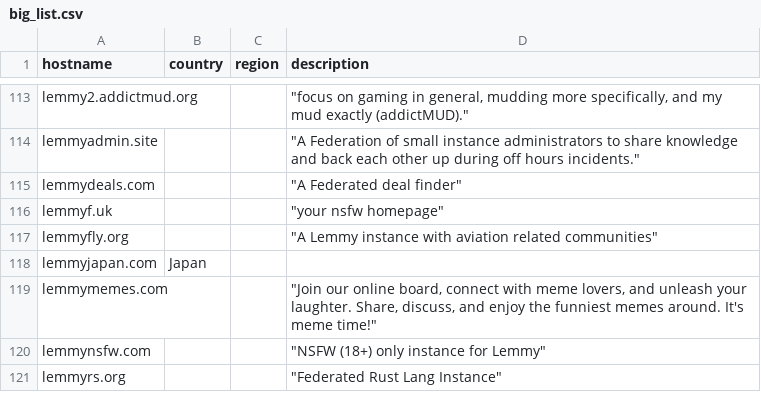
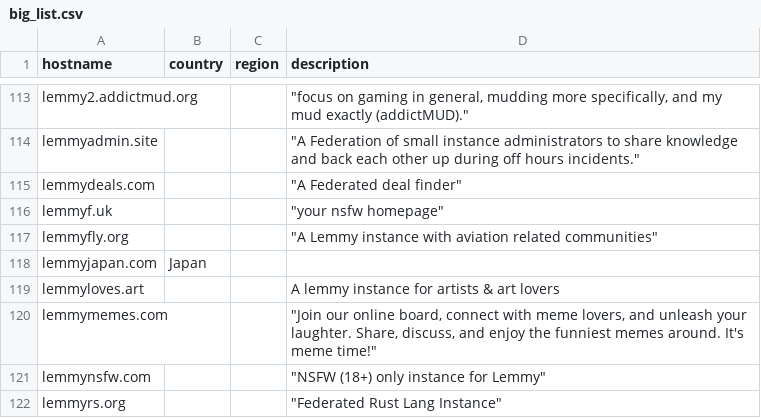
Before and after one commit to chrisacheson/instance_list_management, a CSV file: big_list.csv, drawn as a sheet; only a part is shown, gaps mark what is left out; the diff names each change by its address in the sheet, - before the commit and + after, or states it on an @@ line.

Commit message:
lemmyloves.art

```diff
--- a/big_list.csv
+++ b/big_list.csv
+row 119: lemmyloves.art |  |  | A lemmy instance for artists & art lovers
```
Also changed, not shown: 1 other file.
